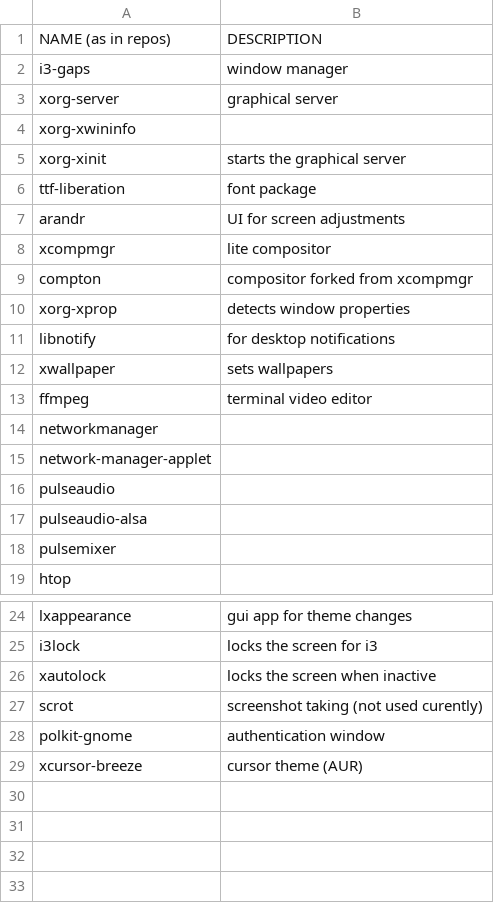
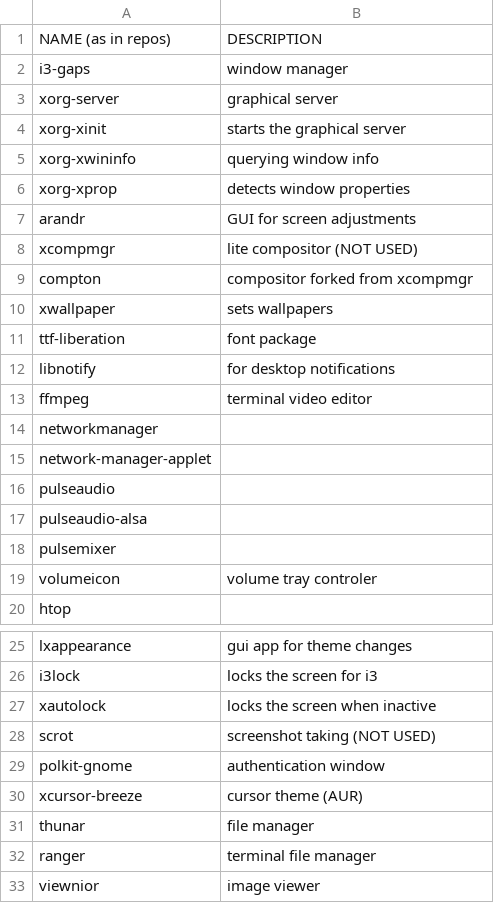
Before and after one commit to Dimithrandir/dotfiles-arch, a CSV file: .config/software_list.csv, drawn as a sheet; only a part is shown, gaps mark what is left out.

Commit message:
software list upd

```diff
--- a/.config/software_list.csv
+++ b/.config/software_list.csv
@@ -3,11 +3,11 @@ i3-gaps,window manager
 xorg-server,graphical server
-xorg-xwininfo,
 xorg-xinit,starts the graphical server
+xorg-xwininfo,querying window info
+xorg-xprop,detects window properties
+arandr,GUI for screen adjustments
+xcompmgr,lite compositor (NOT USED)
+compton, compositor forked from xcompmgr
+xwallpaper,sets wallpapers
 ttf-liberation,font package
-arandr,UI for screen adjustments
-xcompmgr,lite compositor
-compton, compositor forked from xcompmgr
-xorg-xprop,detects window properties
 libnotify,for desktop notifications
-xwallpaper,sets wallpapers
 ffmpeg,terminal video editor
@@ -18,2 +18,3 @@ pulseaudio-alsa,
 pulsemixer,
+volumeicon,volume tray controler
 htop,
@@ -26,4 +27,7 @@ i3lock,locks the screen for i3
 xautolock, locks the screen when inactive
-scrot,screenshot taking (not used curently)
+scrot,screenshot taking (NOT USED)
 polkit-gnome,authentication window
 xcursor-breeze,cursor theme (AUR)
+thunar,file manager
+ranger,terminal file manager
+viewnior,image viewer
```
